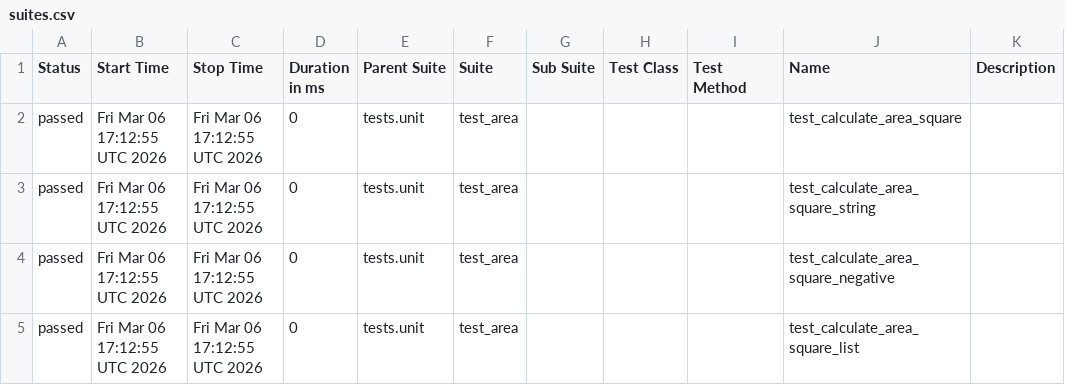
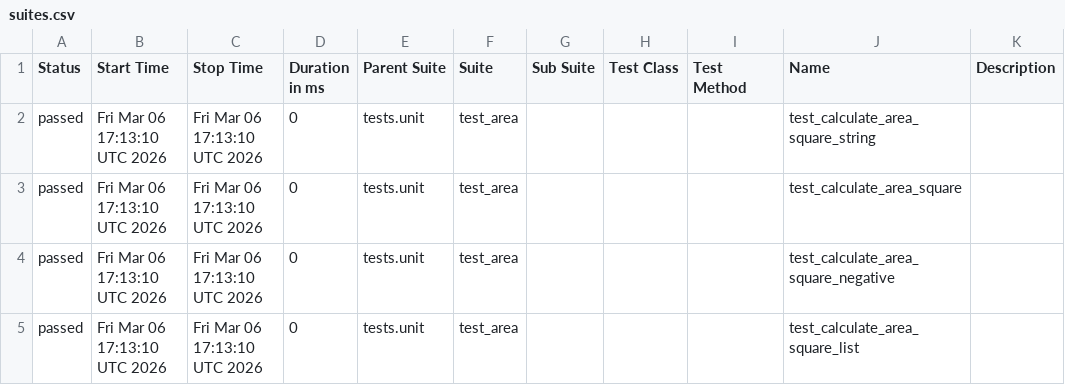
Before and after one commit to shenghuatang/pytest-github-actions-example, a CSV file: data/suites.csv, drawn as a sheet.

```diff
--- a/data/suites.csv
+++ b/data/suites.csv
@@ -1,5 +1,5 @@
 "Status","Start Time","Stop Time","Duration in ms","Parent Suite","Suite","Sub Suite","Test Class","Test Method","Name","Description"
-"passed","Fri Mar 06 17:12:55 UTC 2026","Fri Mar 06 17:12:55 UTC 2026","0","tests.unit","test_area","","","","test_calculate_area_square",""
-"passed","Fri Mar 06 17:12:55 UTC 2026","Fri Mar 06 17:12:55 UTC 2026","0","tests.unit","test_area","","","","test_calculate_area_square_string",""
-"passed","Fri Mar 06 17:12:55 UTC 2026","Fri Mar 06 17:12:55 UTC 2026","0","tests.unit","test_area","","","","test_calculate_area_square_negative",""
-"passed","Fri Mar 06 17:12:55 UTC 2026","Fri Mar 06 17:12:55 UTC 2026","0","tests.unit","test_area","","","","test_calculate_area_square_list",""
+"passed","Fri Mar 06 17:13:10 UTC 2026","Fri Mar 06 17:13:10 UTC 2026","0","tests.unit","test_area","","","","test_calculate_area_square_string",""
+"passed","Fri Mar 06 17:13:10 UTC 2026","Fri Mar 06 17:13:10 UTC 2026","0","tests.unit","test_area","","","","test_calculate_area_square",""
+"passed","Fri Mar 06 17:13:10 UTC 2026","Fri Mar 06 17:13:10 UTC 2026","0","tests.unit","test_area","","","","test_calculate_area_square_negative",""
+"passed","Fri Mar 06 17:13:10 UTC 2026","Fri Mar 06 17:13:10 UTC 2026","0","tests.unit","test_area","","","","test_calculate_area_square_list",""
```
Also changed, not shown: 22 other files.
